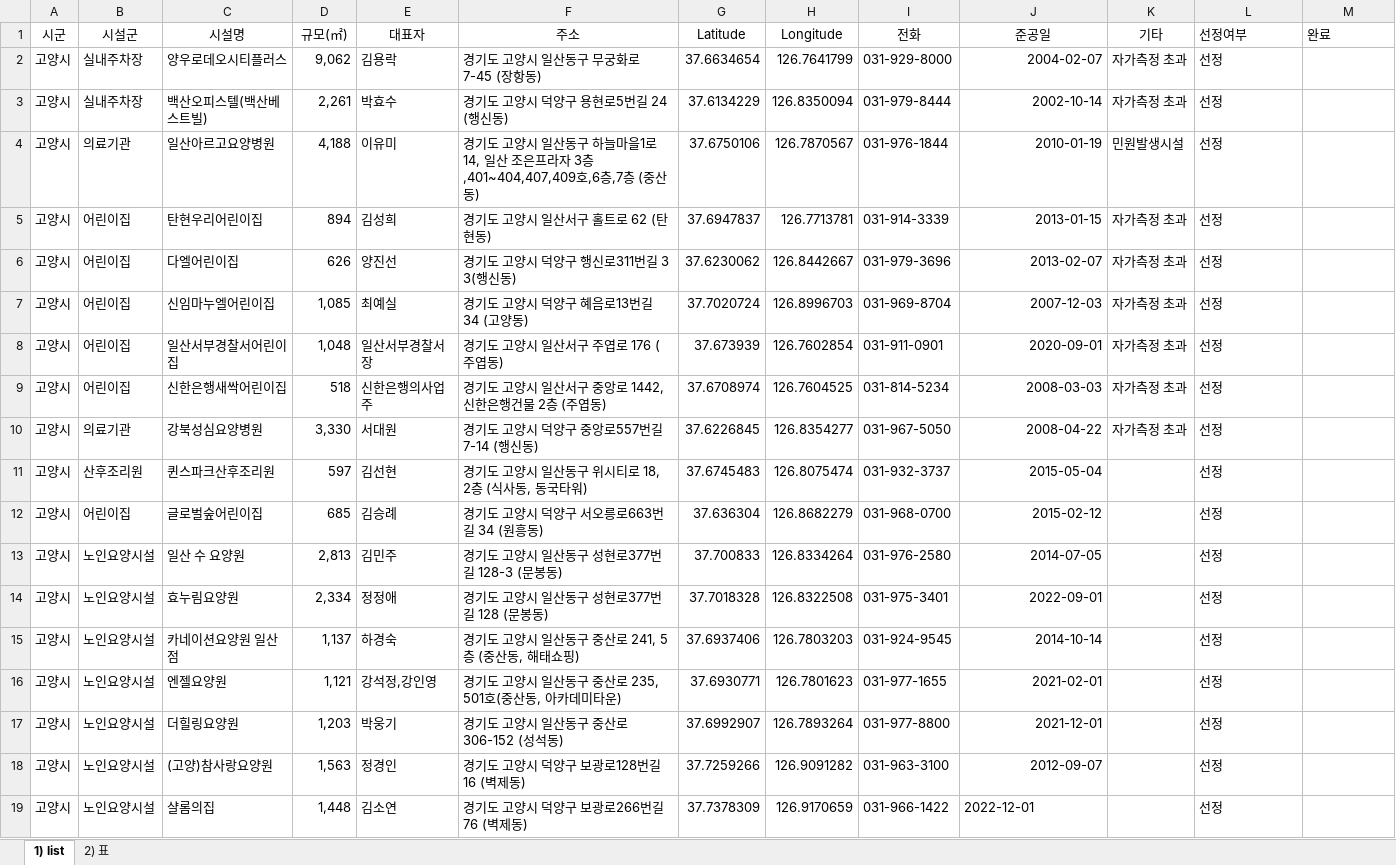
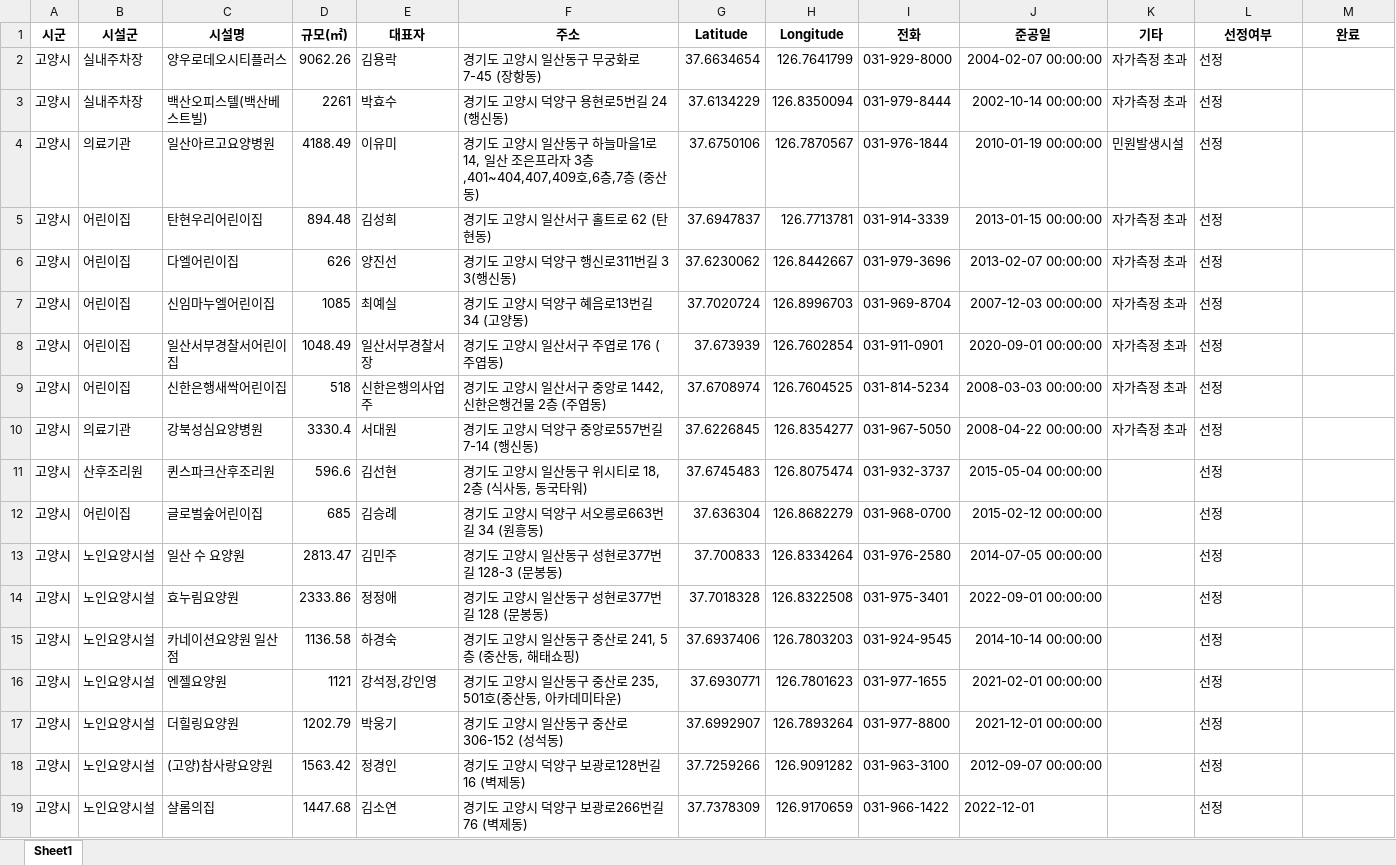
Before and after one commit to lolsaless/Python, an Excel workbook: 1.업무/2. 출장 관리 지도 프로그램/5. 2025년 시설 선정/2025년 실내공기질 대상시설 목록.xlsx, sheet Sheet1, drawn as a sheet; only a part is shown; values as stored, in another font and other column widths than the file's, no borders; charts and pictures and conditional formats not drawn; the diff covers the shown part only; the diff names each change by its address in the sheet, - before the commit and + after, or states it on an @@ line.

```diff
--- a/1.업무/2. 출장 관리 지도 프로그램/5. 2025년 시설 선정/2025년 실내공기질 대상시설 목록.xlsx (sheet Sheet1)
+++ b/1.업무/2. 출장 관리 지도 프로그램/5. 2025년 시설 선정/2025년 실내공기질 대상시설 목록.xlsx (sheet Sheet1)
-sheet tab: 1) list
+sheet tab: Sheet1
-sheet tab: 2) 표
-A1:M1 bold: off
+A1:M1 bold: on
-L1:M1 alignment: left
+L1:M1 alignment: center
-D2 (규모(㎡)): 9,062
+D2 (규모(㎡)): 9062.26
-J2 (준공일): 2004-02-07
+J2 (준공일): 2004-02-07 00:00:00
-D3 (규모(㎡)): 2,261
+D3 (규모(㎡)): 2261
-J3 (준공일): 2002-10-14
+J3 (준공일): 2002-10-14 00:00:00
-D4 (규모(㎡)): 4,188
+D4 (규모(㎡)): 4188.49
-J4 (준공일): 2010-01-19
+J4 (준공일): 2010-01-19 00:00:00
-D5 (규모(㎡)): 894
+D5 (규모(㎡)): 894.48
-J5 (준공일): 2013-01-15
+J5 (준공일): 2013-01-15 00:00:00
-J6 (준공일): 2013-02-07
+J6 (준공일): 2013-02-07 00:00:00
-D7 (규모(㎡)): 1,085
+D7 (규모(㎡)): 1085
-J7 (준공일): 2007-12-03
+J7 (준공일): 2007-12-03 00:00:00
-D8 (규모(㎡)): 1,048
+D8 (규모(㎡)): 1048.49
-J8 (준공일): 2020-09-01
+J8 (준공일): 2020-09-01 00:00:00
-J9 (준공일): 2008-03-03
+J9 (준공일): 2008-03-03 00:00:00
-D10 (규모(㎡)): 3,330
+D10 (규모(㎡)): 3330.4
-J10 (준공일): 2008-04-22
+J10 (준공일): 2008-04-22 00:00:00
-D11 (규모(㎡)): 597
+D11 (규모(㎡)): 596.6
-J11 (준공일): 2015-05-04
+J11 (준공일): 2015-05-04 00:00:00
-J12 (준공일): 2015-02-12
+J12 (준공일): 2015-02-12 00:00:00
-D13 (규모(㎡)): 2,813
+D13 (규모(㎡)): 2813.47
-J13 (준공일): 2014-07-05
+J13 (준공일): 2014-07-05 00:00:00
-D14 (규모(㎡)): 2,334
+D14 (규모(㎡)): 2333.86
-J14 (준공일): 2022-09-01
+J14 (준공일): 2022-09-01 00:00:00
-D15 (규모(㎡)): 1,137
+D15 (규모(㎡)): 1136.58
-J15 (준공일): 2014-10-14
+J15 (준공일): 2014-10-14 00:00:00
-D16 (규모(㎡)): 1,121
+D16 (규모(㎡)): 1121
-J16 (준공일): 2021-02-01
+J16 (준공일): 2021-02-01 00:00:00
-D17 (규모(㎡)): 1,203
+D17 (규모(㎡)): 1202.79
-J17 (준공일): 2021-12-01
+J17 (준공일): 2021-12-01 00:00:00
-D18 (규모(㎡)): 1,563
+D18 (규모(㎡)): 1563.42
-J18 (준공일): 2012-09-07
+J18 (준공일): 2012-09-07 00:00:00
-D19 (규모(㎡)): 1,448
+D19 (규모(㎡)): 1447.68
```
Also changed, not shown: 160 edited cells elsewhere in this sheet, charts or pictures, 1 other file.
